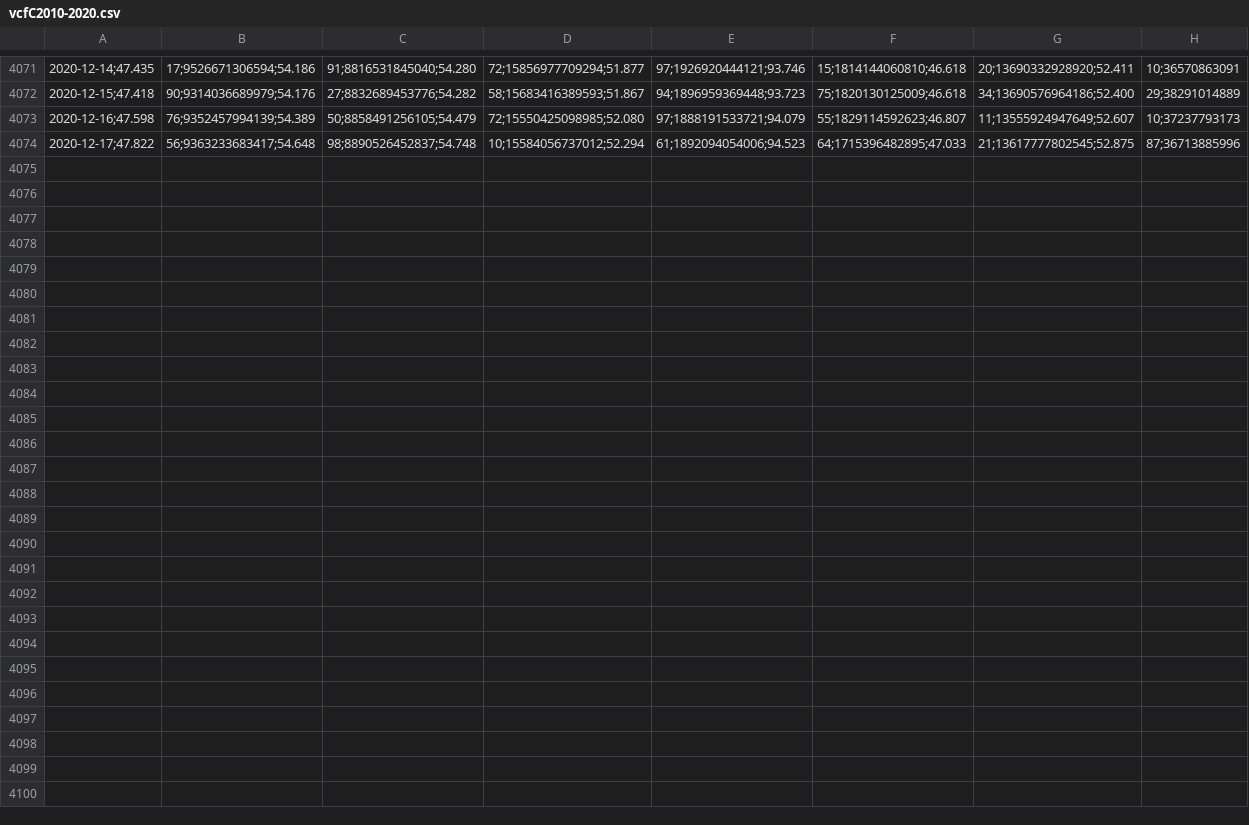
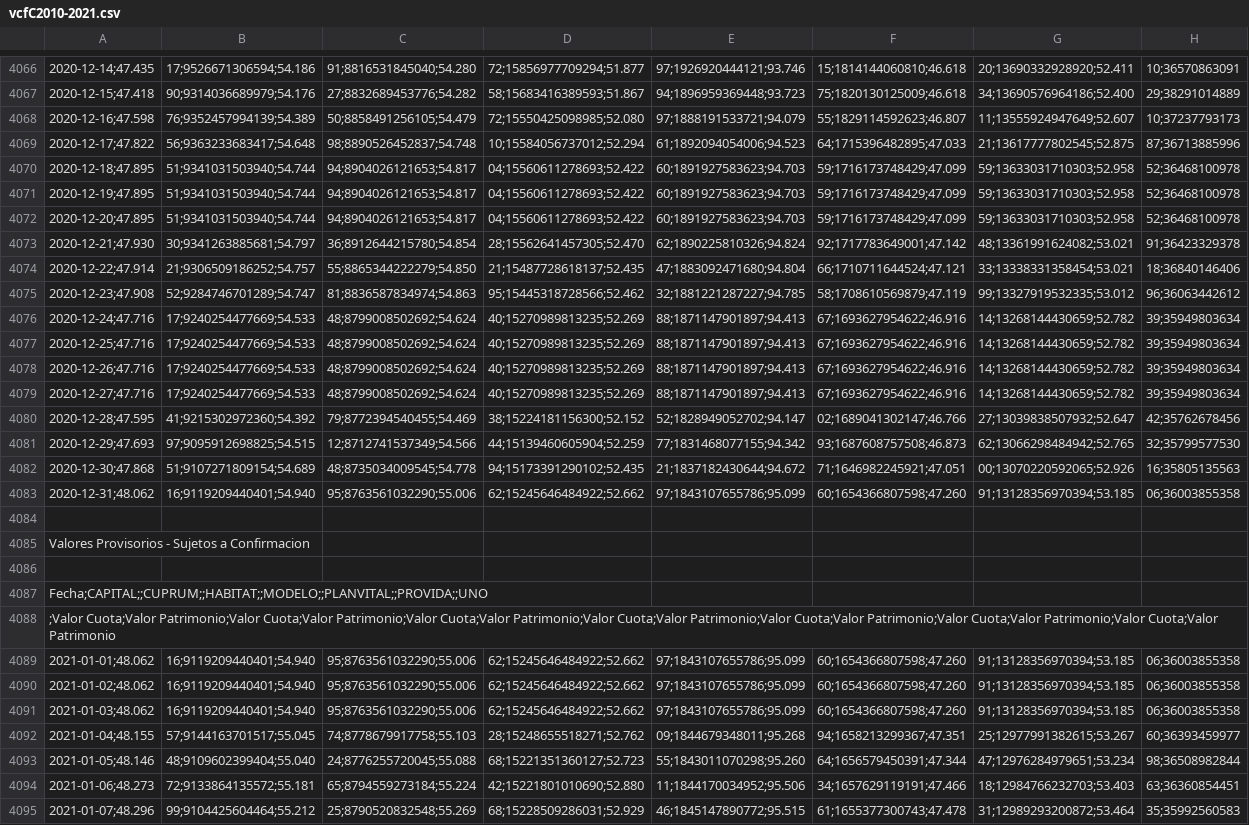
Before and after one commit to calvarad/fyf, a CSV file: raw_data/vcfC2010-2021.csv (was raw_data/vcfC2010-2020.csv), drawn as a sheet; only a part is shown, gaps mark what is left out; the diff covers the shown part only; the diff names each change by its address in the sheet, - before the commit and + after, or states it on an @@ line.

Commit message:
actualizo valores cuota

```diff
--- a/raw_data/vcfC2010-2020.csv
+++ b/raw_data/vcfC2010-2021.csv
+row 4070: 2020-12-18;47.895 | 51;9341031503940;54.744 | 94;8904026121653;54.817 | 04;15560611278693;52.422 | 60;1891927583623;94.703 | 59;1716173748429;47.099 | 59;13633031710303;52.958 | 52;36468100978
+row 4071: 2020-12-19;47.895 | 51;9341031503940;54.744 | 94;8904026121653;54.817 | 04;15560611278693;52.422 | 60;1891927583623;94.703 | 59;1716173748429;47.099 | 59;13633031710303;52.958 | 52;36468100978
+row 4072: 2020-12-20;47.895 | 51;9341031503940;54.744 | 94;8904026121653;54.817 | 04;15560611278693;52.422 | 60;1891927583623;94.703 | 59;1716173748429;47.099 | 59;13633031710303;52.958 | 52;36468100978
+row 4073: 2020-12-21;47.930 | 30;9341263885681;54.797 | 36;8912644215780;54.854 | 28;15562641457305;52.470 | 62;1890225810326;94.824 | 92;1717783649001;47.142 | 48;13361991624082;53.021 | 91;36423329378
+row 4074: 2020-12-22;47.914 | 21;9306509186252;54.757 | 55;8865344222279;54.850 | 21;15487728618137;52.435 | 47;1883092471680;94.804 | 66;1710711644524;47.121 | 33;13338331358454;53.021 | 18;36840146406
+row 4075: 2020-12-23;47.908 | 52;9284746701289;54.747 | 81;8836587834974;54.863 | 95;15445318728566;52.462 | 32;1881221287227;94.785 | 58;1708610569879;47.119 | 99;13327919532335;53.012 | 96;36063442612
+row 4076: 2020-12-24;47.716 | 17;9240254477669;54.533 | 48;8799008502692;54.624 | 40;15270989813235;52.269 | 88;1871147901897;94.413 | 67;1693627954622;46.916 | 14;13268144430659;52.782 | 39;35949803634
+row 4077: 2020-12-25;47.716 | 17;9240254477669;54.533 | 48;8799008502692;54.624 | 40;15270989813235;52.269 | 88;1871147901897;94.413 | 67;1693627954622;46.916 | 14;13268144430659;52.782 | 39;35949803634
+row 4078: 2020-12-26;47.716 | 17;9240254477669;54.533 | 48;8799008502692;54.624 | 40;15270989813235;52.269 | 88;1871147901897;94.413 | 67;1693627954622;46.916 | 14;13268144430659;52.782 | 39;35949803634
+row 4079: 2020-12-27;47.716 | 17;9240254477669;54.533 | 48;8799008502692;54.624 | 40;15270989813235;52.269 | 88;1871147901897;94.413 | 67;1693627954622;46.916 | 14;13268144430659;52.782 | 39;35949803634
+row 4080: 2020-12-28;47.595 | 41;9215302972360;54.392 | 79;8772394540455;54.469 | 38;15224181156300;52.152 | 52;1828949052702;94.147 | 02;1689041302147;46.766 | 27;13039838507932;52.647 | 42;35762678456
+row 4081: 2020-12-29;47.693 | 97;9095912698825;54.515 | 12;8712741537349;54.566 | 44;15139460605904;52.259 | 77;1831468077155;94.342 | 93;1687608757508;46.873 | 62;13066298484942;52.765 | 32;35799577530
+row 4082: 2020-12-30;47.868 | 51;9107271809154;54.689 | 48;8735034009545;54.778 | 94;15173391290102;52.435 | 21;1837182430644;94.672 | 71;1646982245921;47.051 | 00;13070220592065;52.926 | 16;35805135563
+row 4083: 2020-12-31;48.062 | 16;9119209440401;54.940 | 95;8763561032290;55.006 | 62;15245646484922;52.662 | 97;1843107655786;95.099 | 60;1654366807598;47.260 | 91;13128356970394;53.185 | 06;36003855358
+row 4084: (empty)
@@ row 4054 moved to row 4085: Valores Provisorios - Sujetos a Confirma… @@
+row 4086: (empty)
@@ row 4056 moved to row 4087: Fecha;CAPITAL;;CUPRUM;;HABITAT;;MODELO;;… @@
@@ row 4057 moved to row 4088: ;Valor Cuota;Valor Patrimonio;Valor Cuot… @@
+row 4089: 2021-01-01;48.062 | 16;9119209440401;54.940 | 95;8763561032290;55.006 | 62;15245646484922;52.662 | 97;1843107655786;95.099 | 60;1654366807598;47.260 | 91;13128356970394;53.185 | 06;36003855358
+row 4090: 2021-01-02;48.062 | 16;9119209440401;54.940 | 95;8763561032290;55.006 | 62;15245646484922;52.662 | 97;1843107655786;95.099 | 60;1654366807598;47.260 | 91;13128356970394;53.185 | 06;36003855358
+row 4091: 2021-01-03;48.062 | 16;9119209440401;54.940 | 95;8763561032290;55.006 | 62;15245646484922;52.662 | 97;1843107655786;95.099 | 60;1654366807598;47.260 | 91;13128356970394;53.185 | 06;36003855358
+row 4092: 2021-01-04;48.155 | 57;9144163701517;55.045 | 74;8778679917758;55.103 | 28;15248655518271;52.762 | 09;1844679348011;95.268 | 94;1658213299367;47.351 | 25;12977991382615;53.267 | 60;36393459977
+row 4093: 2021-01-05;48.146 | 48;9109602399404;55.040 | 24;8776255720045;55.088 | 68;15221351360127;52.723 | 55;1843011070298;95.260 | 64;1656579450391;47.344 | 47;12976284979651;53.234 | 98;36508982844
+row 4094: 2021-01-06;48.273 | 72;9133864135572;55.181 | 65;8794559273184;55.224 | 42;15221801010690;52.880 | 11;1844170034952;95.506 | 34;1657629119191;47.466 | 18;12984766232703;53.403 | 63;36360854451
+row 4095: 2021-01-07;48.296 | 99;9104425604464;55.212 | 25;8790520832548;55.269 | 68;15228509286031;52.929 | 46;1845147890772;95.515 | 61;1655377300743;47.478 | 31;12989293200872;53.464 | 35;35992560583
```
Also changed, not shown: 2 removed rows elsewhere in this file, raw_data/vcfA2010-2021.csv, raw_data/vcfB2010-2021.csv, 4 other files.
